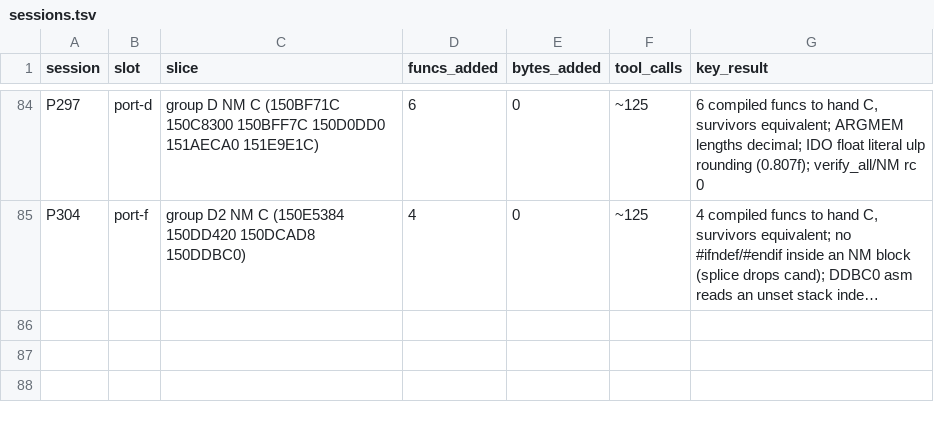
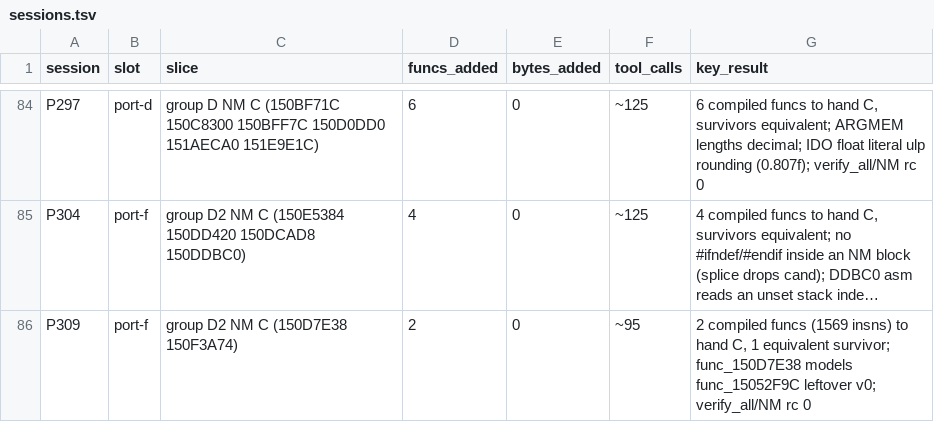
Before and after one commit to Sorikairox/conker-eu-port, a TSV file: docs/progress/sessions.tsv, drawn as a sheet; only a part is shown, gaps mark what is left out; long unchanged cells end in …; the diff names each change by its address in the sheet, - before the commit and + after, or states it on an @@ line.

```diff
--- a/docs/progress/sessions.tsv
+++ b/docs/progress/sessions.tsv
+row 86: P309 | port-f | group D2 NM C (150D7E38 150F3A74) | 2 | 0 | ~95 | 2 compiled funcs (1569 insns) to hand C, 1 equivalent survivor; func_150D7E38 models func_15052F9C leftover v0; verify_all/NM rc 0
```
Also changed, not shown: tools/port/verify_registry.tsv, 5 other files.
